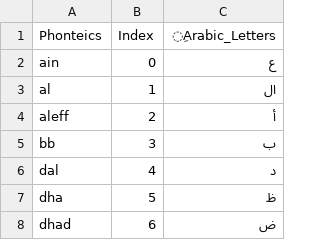
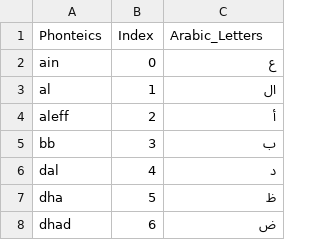
Before and after one commit to Manar-Hamed/Arabic_Sign_Language, a CSV file: data/Arabic_Letters_Guide.csv, drawn as a sheet; only a part is shown.

Commit message:
Update Arabic_Letters_Guide.csv

```diff
--- a/data/Arabic_Letters_Guide.csv
+++ b/data/Arabic_Letters_Guide.csv
@@ -1,2 +1,2 @@
-Phonteics,Index,ِArabic_Letters
+Phonteics,Index,Arabic_Letters
 ain,0,ع
```
